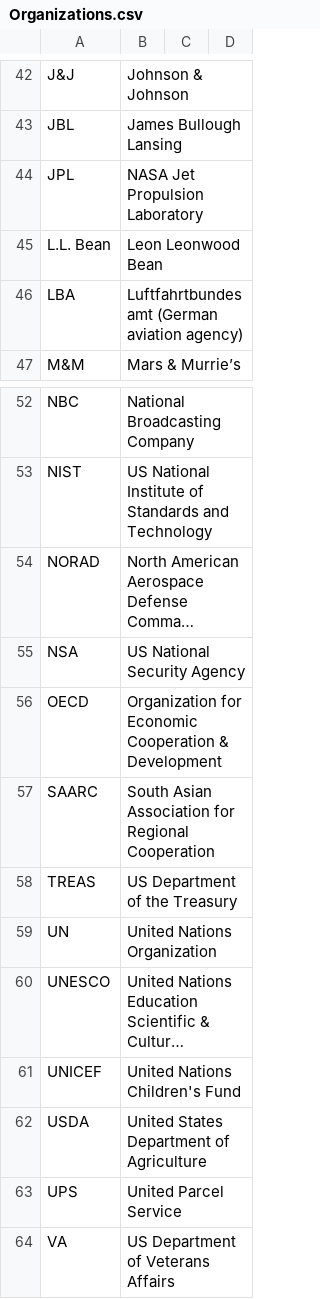
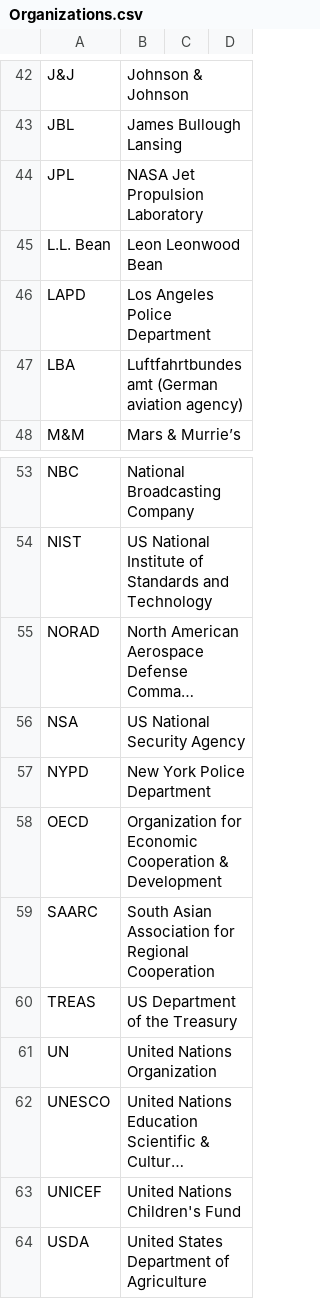
Before and after one commit to fleschutz/talk2windows, a CSV file: data/abbr/Organizations.csv, drawn as a sheet; only a part is shown, gaps mark what is left out; the shorter side is filled out with more unchanged rows; long unchanged cells end in …; the diff names each change by its address in the sheet, - before the commit and + after, or states it on an @@ line.

```diff
--- a/data/abbr/Organizations.csv
+++ b/data/abbr/Organizations.csv
+row 46: LAPD | Los Angeles Police Department
+row 57: NYPD | New York Police Department
```
Also changed, not shown: data/abbr/General.csv.
